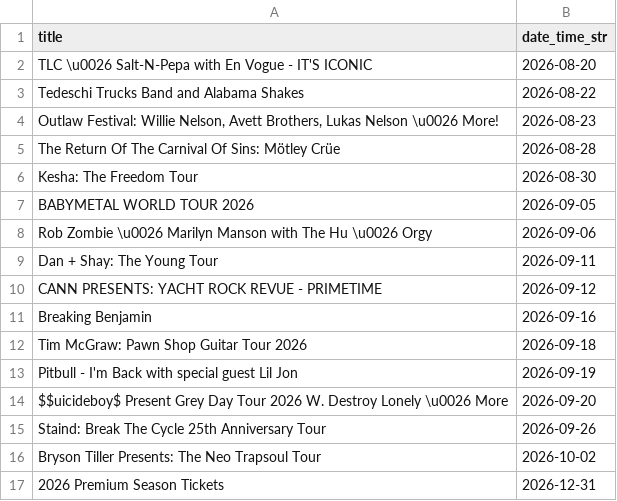
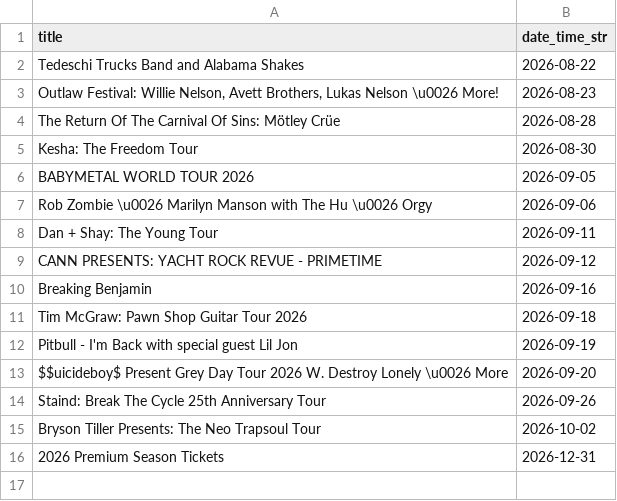
Before and after one commit to jcorio/RuoffToCal, a CSV file: ruoff_shows.csv, drawn as a sheet; the diff names each change by its address in the sheet, - before the commit and + after, or states it on an @@ line.

```diff
--- a/ruoff_shows.csv
+++ b/ruoff_shows.csv
-row 2: TLC \u0026 Salt-N-Pepa with En Vogue - IT'S ICONIC | 2026-08-20
```
Also changed, not shown: 3 other files.
